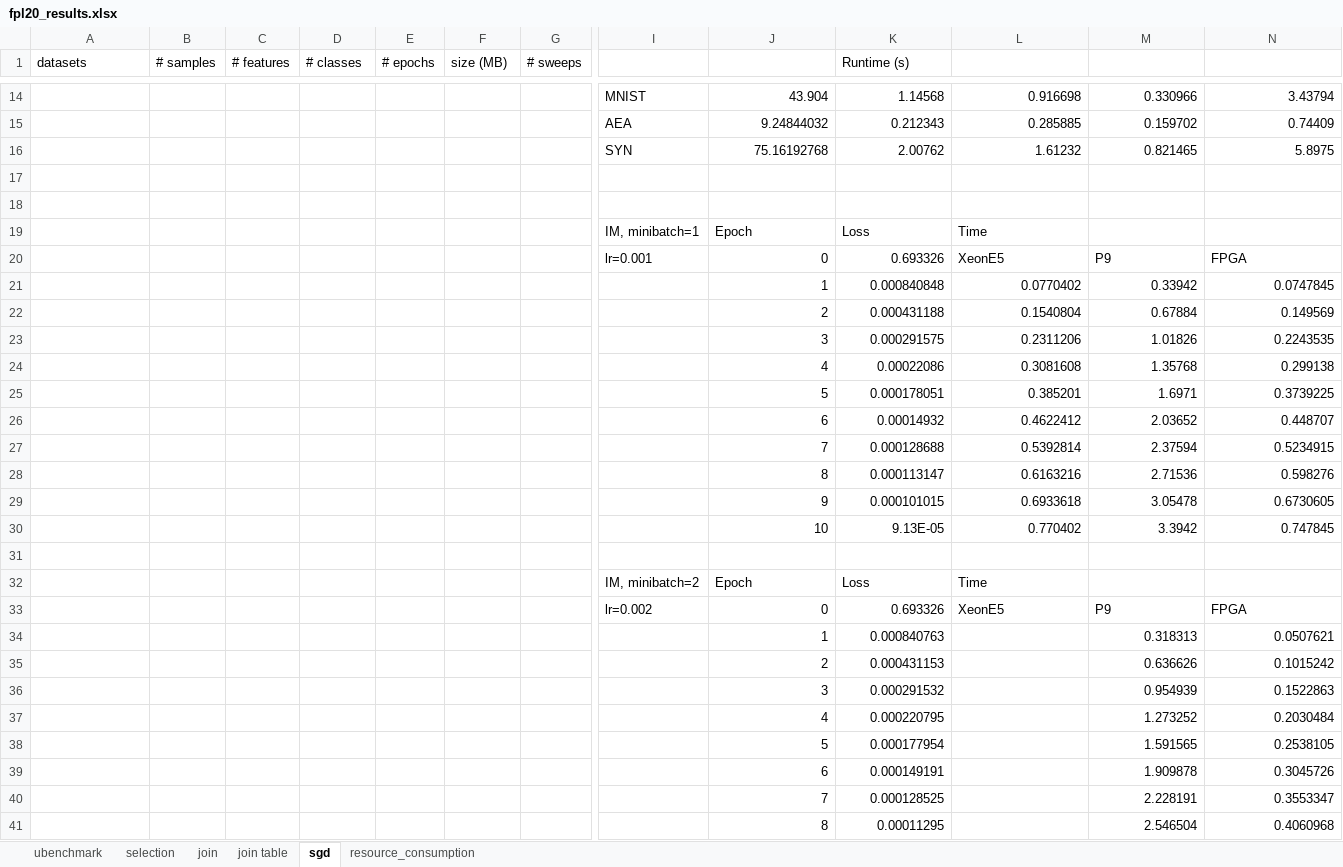
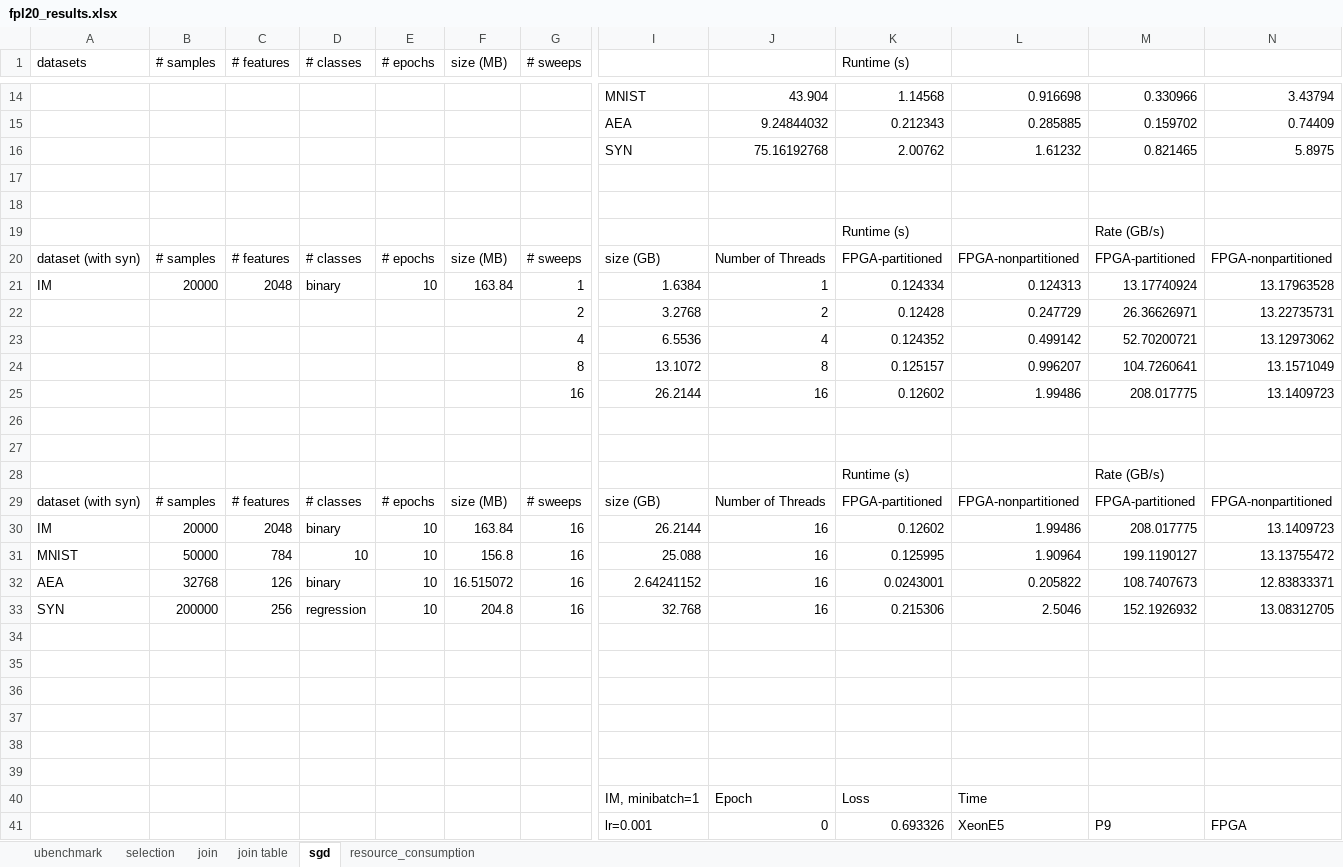
Before and after one commit to rbshi/udf_op, an Excel workbook: fpl20_results.xlsx, sheet sgd, drawn as a sheet; only a part is shown, gaps mark what is left out; the shorter side is filled out with more unchanged rows; values as stored, in another font and other column widths than the file's, no borders; charts and pictures not drawn; rows hold the shown columns only; the diff names each change by its address in the sheet, - before the commit and + after, or states it on an @@ line.

Commit message:
Feat: udf_ml perf data collection

```diff
--- a/fpl20_results.xlsx (sheet sgd)
+++ b/fpl20_results.xlsx (sheet sgd)
+row 19:  |  |  |  |  |  |  |  |  | Runtime (s) |  | Rate (GB/s)
+row 20: dataset (with syn) | # samples | # features | # classes | # epochs | size (MB) | # sweeps | size (GB) | Number of Threads | FPGA-partitioned | FPGA-nonpartitioned | FPGA-partitioned | FPGA-nonpartitioned
+row 21: IM | 20000 | 2048 | binary | 10 | 163.84 | 1 | 1.6384 | 1 | 0.124334 | 0.124313 | 13.17740924 | 13.17963528
+row 22:  |  |  |  |  |  | 2 | 3.2768 | 2 | 0.12428 | 0.247729 | 26.36626971 | 13.22735731
+row 23:  |  |  |  |  |  | 4 | 6.5536 | 4 | 0.124352 | 0.499142 | 52.70200721 | 13.12973062
+row 24:  |  |  |  |  |  | 8 | 13.1072 | 8 | 0.125157 | 0.996207 | 104.7260641 | 13.1571049
+row 25:  |  |  |  |  |  | 16 | 26.2144 | 16 | 0.12602 | 1.99486 | 208.017775 | 13.1409723
+row 26: (empty)
+row 27: (empty)
+row 28:  |  |  |  |  |  |  |  |  | Runtime (s) |  | Rate (GB/s)
+row 29: dataset (with syn) | # samples | # features | # classes | # epochs | size (MB) | # sweeps | size (GB) | Number of Threads | FPGA-partitioned | FPGA-nonpartitioned | FPGA-partitioned | FPGA-nonpartitioned
+row 30: IM | 20000 | 2048 | binary | 10 | 163.84 | 16 | 26.2144 | 16 | 0.12602 | 1.99486 | 208.017775 | 13.1409723
+row 31: MNIST | 50000 | 784 | 10 | 10 | 156.8 | 16 | 25.088 | 16 | 0.125995 | 1.90964 | 199.1190127 | 13.13755472
+row 32: AEA | 32768 | 126 | binary | 10 | 16.515072 | 16 | 2.64241152 | 16 | 0.0243001 | 0.205822 | 108.7407673 | 12.83833371
+row 33: SYN | 200000 | 256 | regression | 10 | 204.8 | 16 | 32.768 | 16 | 0.215306 | 2.5046 | 152.1926932 | 13.08312705
+row 34: (empty)
+row 35: (empty)
+row 36: (empty)
+row 37: (empty)
+row 38: (empty)
+row 39: (empty)
```
Also changed, not shown: charts or pictures, 16 other files.
